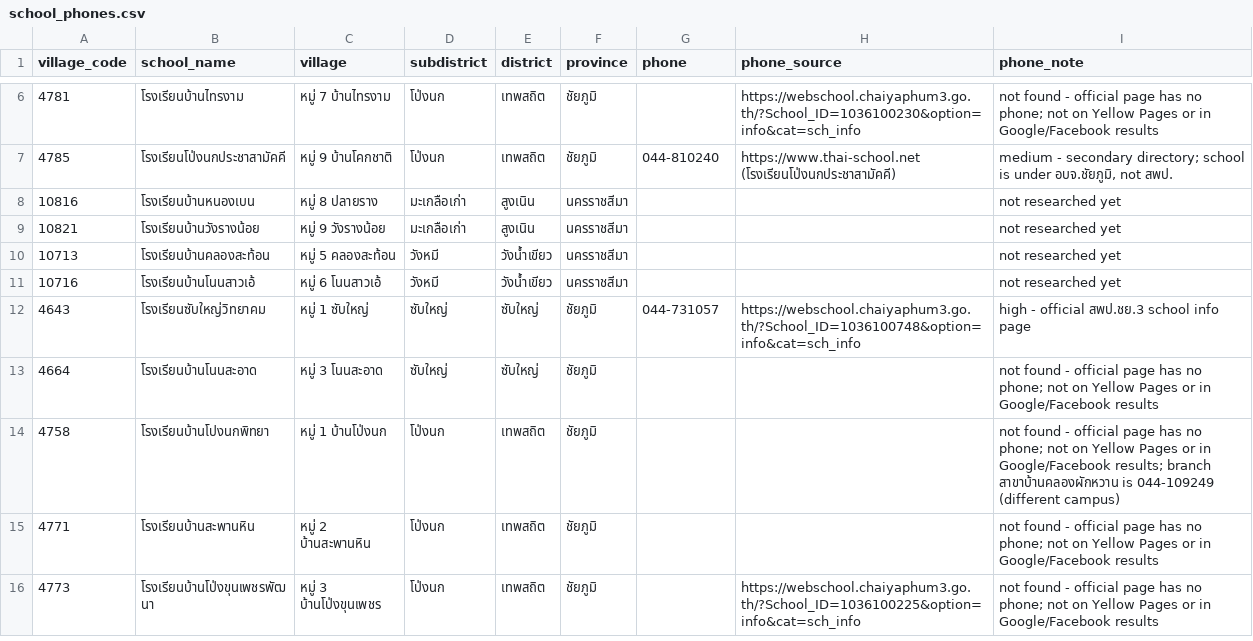
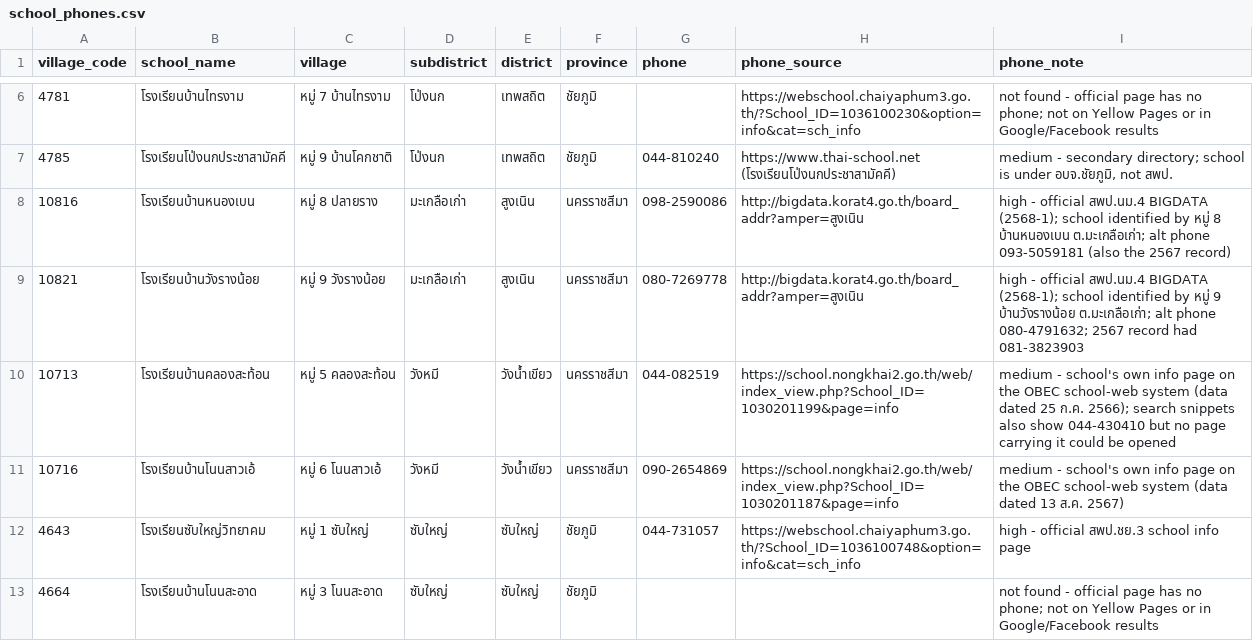
Before and after one commit to dearxcorex/uso_tracking, a CSV file: data/school_phones.csv, drawn as a sheet; only a part is shown, gaps mark what is left out; the shorter side is filled out with more unchanged rows.

```diff
--- a/data/school_phones.csv
+++ b/data/school_phones.csv
@@ -7,6 +7,6 @@
 4785,โรงเรียนโป่งนกประชาสามัคคี,หมู่ 9 บ้านโคกชาติ,โป่งนก,เทพสถิต,ชัยภูมิ,044-810240,https://www.thai-school.net (โรงเรียนโป่งนกประชาสามัคคี),"medium - secondary directory; school is under อบจ.ชัยภูมิ, not สพป."
-10816,โรงเรียนบ้านหนองเบน,หมู่ 8 ปลายราง,มะเกลือเก่า,สูงเนิน,นครราชสีมา,,,not researched yet
-10821,โรงเรียนบ้านวังรางน้อย,หมู่ 9 วังรางน้อย,มะเกลือเก่า,สูงเนิน,นครราชสีมา,,,not researched yet
-10713,โรงเรียนบ้านคลองสะท้อน,หมู่ 5 คลองสะท้อน,วังหมี,วังน้ำเขียว,นครราชสีมา,,,not researched yet
-10716,โรงเรียนบ้านโนนสาวเอ้,หมู่ 6 โนนสาวเอ้,วังหมี,วังน้ำเขียว,นครราชสีมา,,,not researched yet
+10816,โรงเรียนบ้านหนองเบน,หมู่ 8 ปลายราง,มะเกลือเก่า,สูงเนิน,นครราชสีมา,098-2590086,http://bigdata.korat4.go.th/board_addr?amper=สูงเนิน,high - official สพป.นม.4 BIGDATA (2568-1); school identified by หมู่ 8 บ้านหนองเบน ต.มะเกลือเก่า; alt phone 093-5059181 (also the 2567 record)
+10821,โรงเรียนบ้านวังรางน้อย,หมู่ 9 วังรางน้อย,มะเกลือเก่า,สูงเนิน,นครราชสีมา,080-7269778,http://bigdata.korat4.go.th/board_addr?amper=สูงเนิน,high - official สพป.นม.4 BIGDATA (2568-1); school identified by หมู่ 9 บ้านวังรางน้อย ต.มะเกลือเก่า; alt phone 080-4791632; 2567 record had 081-3823903
+10713,โรงเรียนบ้านคลองสะท้อน,หมู่ 5 คลองสะท้อน,วังหมี,วังน้ำเขียว,นครราชสีมา,044-082519,https://school.nongkhai2.go.th/web/index_view.php?School_ID=1030201199&page=info,medium - school's own info page on the OBEC school-web system (data dated 25 ก.ค. 2566); search snippets also show 044-430410 but no page carrying it could be opened
+10716,โรงเรียนบ้านโนนสาวเอ้,หมู่ 6 โนนสาวเอ้,วังหมี,วังน้ำเขียว,นครราชสีมา,090-2654869,https://school.nongkhai2.go.th/web/index_view.php?School_ID=1030201187&page=info,medium - school's own info page on the OBEC school-web system (data dated 13 ส.ค. 2567)
 4643,โรงเรียนซับใหญ่วิทยาคม,หมู่ 1 ซับใหญ่,ซับใหญ่,ซับใหญ่,ชัยภูมิ,044-731057,https://webschool.chaiyaphum3.go.th/?School_ID=1036100748&option=info&cat=sch_info,high - official สพป.ชย.3 school info page
```
